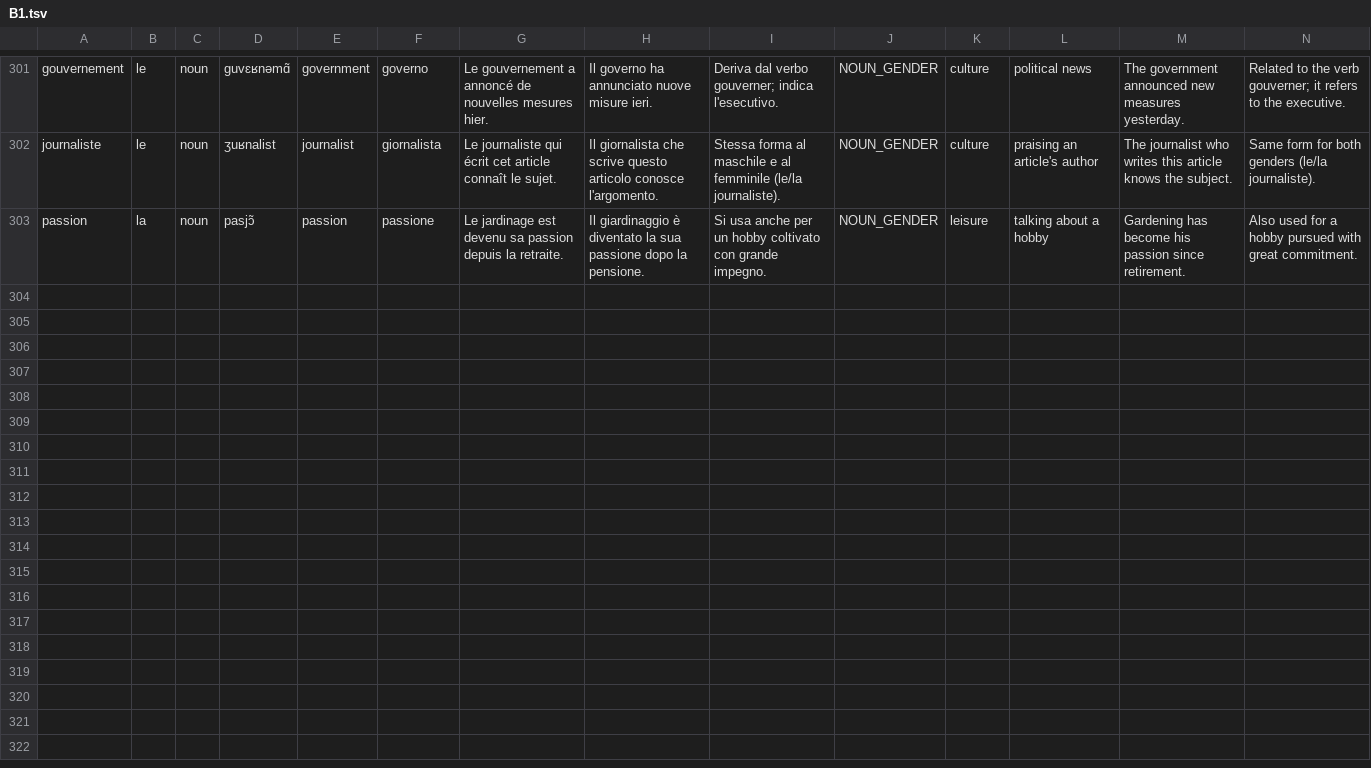
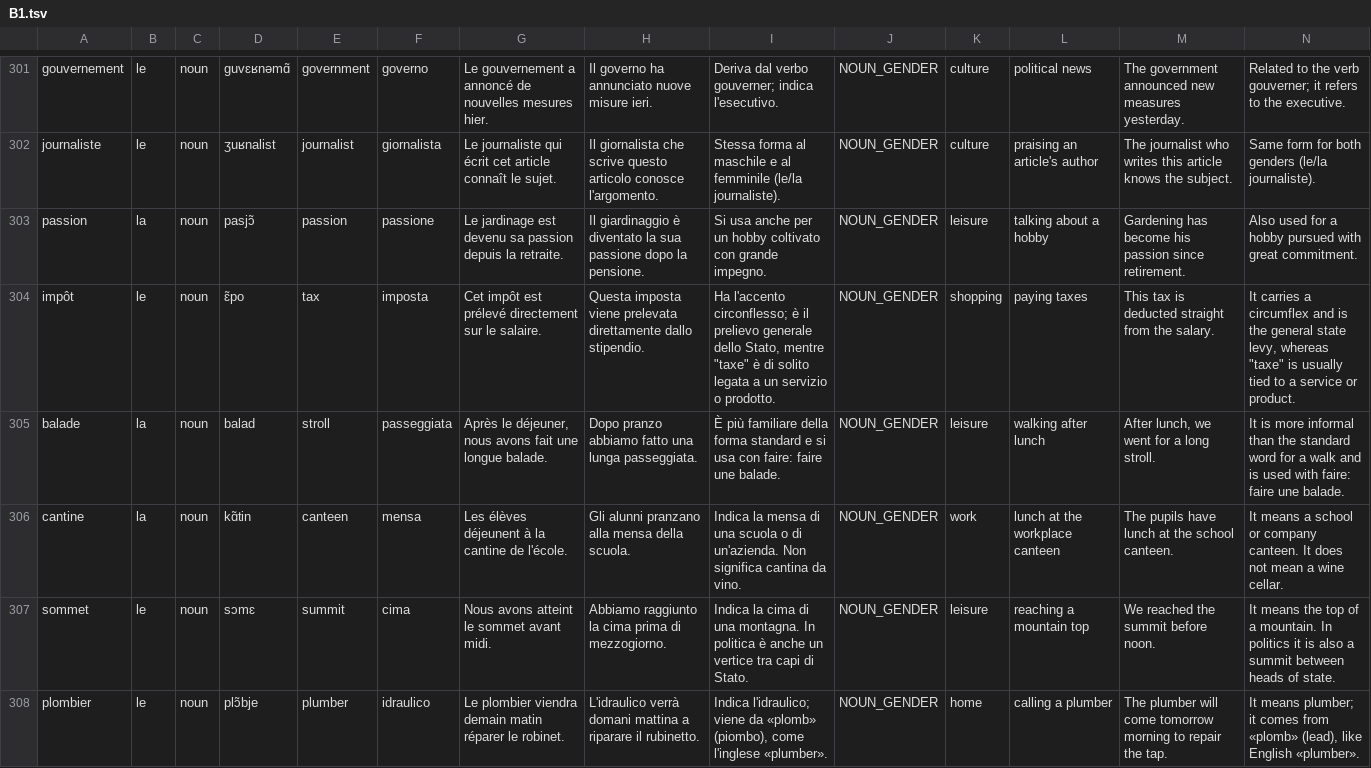
Before and after one commit to giamat90/LanguageBuddy, a TSV file: mobile/scripts/wordbank/fr/B1.tsv, drawn as a sheet; only a part is shown, gaps mark what is left out; the diff covers the shown part only; the diff names each change by its address in the sheet, - before the commit and + after, or states it on an @@ line.

```diff
--- a/mobile/scripts/wordbank/fr/B1.tsv
+++ b/mobile/scripts/wordbank/fr/B1.tsv
+row 304: impôt | le | noun | ɛ̃po | tax | imposta | Cet impôt est prélevé directement sur le salaire. | Questa imposta viene prelevata direttamente dallo stipendio. | Ha l'accento circonflesso; è il prelievo generale dello Stato, mentre "taxe" è di solito legata a un servizio o prodotto. | NOUN_GENDER | shopping | paying taxes | This tax is deducted straight from the salary. | It carries a circumflex and is the general state levy, whereas "taxe" is usually tied to a service or product.
+row 305: balade | la | noun | balad | stroll | passeggiata | Après le déjeuner, nous avons fait une longue balade. | Dopo pranzo abbiamo fatto una lunga passeggiata. | È più familiare della forma standard e si usa con faire: faire une balade. | NOUN_GENDER | leisure | walking after lunch | After lunch, we went for a long stroll. | It is more informal than the standard word for a walk and is used with faire: faire une balade.
+row 306: cantine | la | noun | kɑ̃tin | canteen | mensa | Les élèves déjeunent à la cantine de l'école. | Gli alunni pranzano alla mensa della scuola. | Indica la mensa di una scuola o di un'azienda. Non significa cantina da vino. | NOUN_GENDER | work | lunch at the workplace canteen | The pupils have lunch at the school canteen. | It means a school or company canteen. It does not mean a wine cellar.
+row 307: sommet | le | noun | sɔmɛ | summit | cima | Nous avons atteint le sommet avant midi. | Abbiamo raggiunto la cima prima di mezzogiorno. | Indica la cima di una montagna. In politica è anche un vertice tra capi di Stato. | NOUN_GENDER | leisure | reaching a mountain top | We reached the summit before noon. | It means the top of a mountain. In politics it is also a summit between heads of state.
+row 308: plombier | le | noun | plɔ̃bje | plumber | idraulico | Le plombier viendra demain matin réparer le robinet. | L'idraulico verrà domani mattina a riparare il rubinetto. | Indica l'idraulico; viene da «plomb» (piombo), come l'inglese «plumber». | NOUN_GENDER | home | calling a plumber | The plumber will come tomorrow morning to repair the tap. | It means plumber; it comes from «plomb» (lead), like English «plumber».
```
Also changed, not shown: 4 added rows elsewhere in this file, mobile/scripts/wordbank/fr/A2.tsv, 8 other files.
